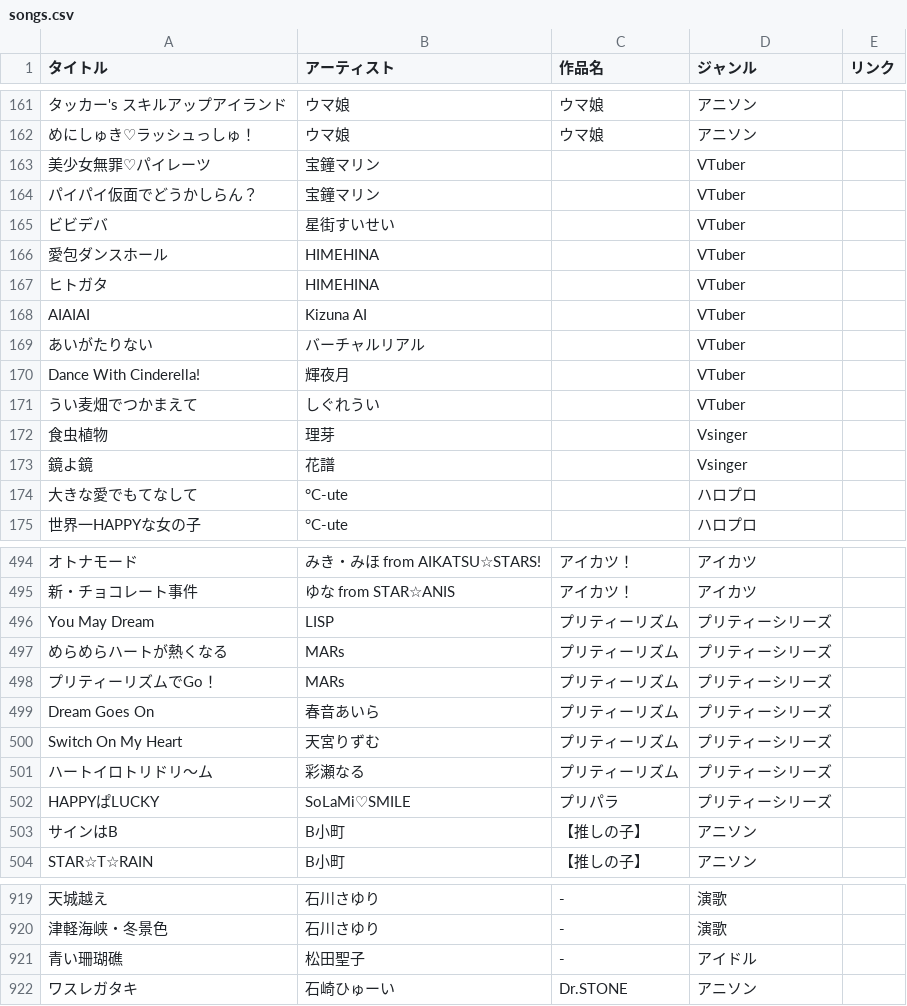
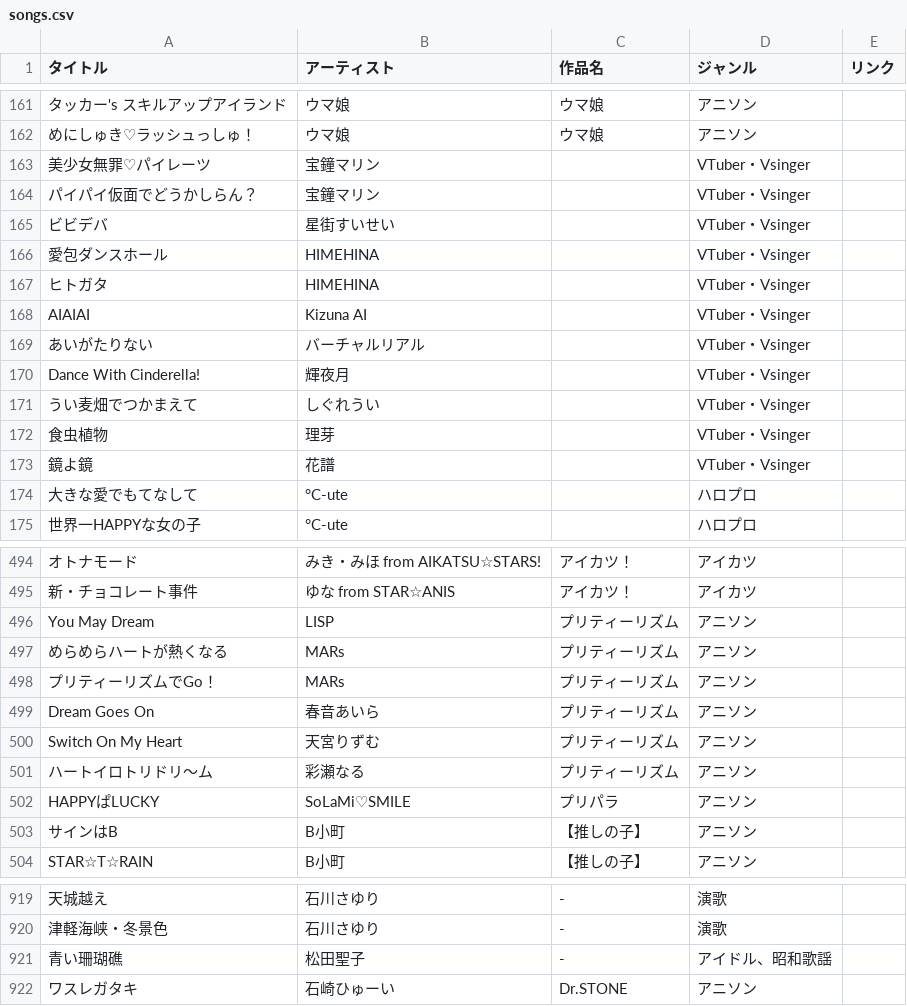
Before and after one commit to potato014/repertoire, a CSV file: songs.csv, drawn as a sheet; only a part is shown, gaps mark what is left out; the diff covers the shown part only; the diff names each change by its address in the sheet, - before the commit and + after, or states it on an @@ line.

```diff
--- a/songs.csv
+++ b/songs.csv
-D163:D171 (ジャンル): VTuber
+D163:D171 (ジャンル): VTuber・Vsinger
-D172:D173 (ジャンル): Vsinger
+D172:D173 (ジャンル): VTuber・Vsinger
-D496:D502 (ジャンル): プリティーシリーズ
+D496:D502 (ジャンル): アニソン
-D921 (ジャンル): アイドル
+D921 (ジャンル): アイドル、昭和歌謡
```
Also changed, not shown: 8 edited cells elsewhere in this file.
